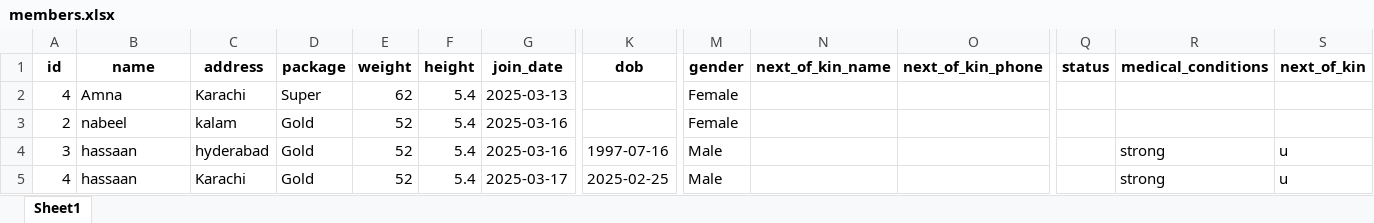
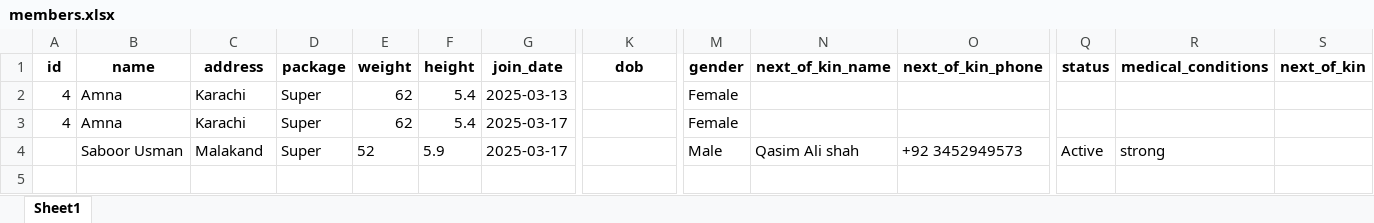
Before and after one commit to danishjavedcodes/gym_management, an Excel workbook: data/members.xlsx, sheet Sheet1, drawn as a sheet; only a part is shown, gaps mark what is left out; values as stored, in another font and other column widths than the file's, no borders; removed rows and columns are numbered as before the commit, all else as after; rows hold the shown columns only; the diff names each change by its address in the sheet, - before the commit and + after, or states it on an @@ line.

Commit message:
Member data storage problem fixed

```diff
--- a/data/members.xlsx (sheet Sheet1)
+++ b/data/members.xlsx (sheet Sheet1)
-row 3: 2 | nabeel | kalam | Gold | 52 | 5.4 | 2025-03-16 |  | Female
-row 4: 3 | hassaan | hyderabad | Gold | 52 | 5.4 | 2025-03-16 | 1997-07-16 | Male |  |  |  | strong | u
-B3 (name): hassaan
+B3 (name): Amna
-D3 (package): Gold
+D3 (package): Super
-E3 (weight): 52
+E3 (weight): 62
-K3 (dob): 2025-02-25
+K3 (dob): (empty)
-M3 (gender): Male
+M3 (gender): Female
-R3 (medical_conditions): strong
+R3 (medical_conditions): (empty)
-S3 (next_of_kin): u
+S3 (next_of_kin): (empty)
+row 4:  | Saboor Usman | Malakand | Super | 52 | 5.9 | 2025-03-17 |  | Male | Qasim Ali shah | +92 3452949573 | Active | strong
```
Also changed, not shown: 3 other files.
